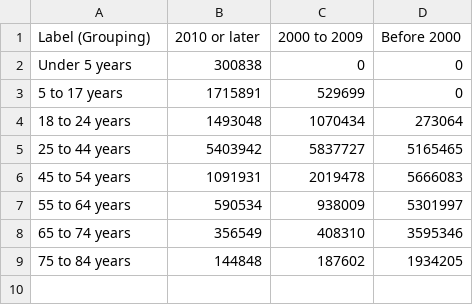
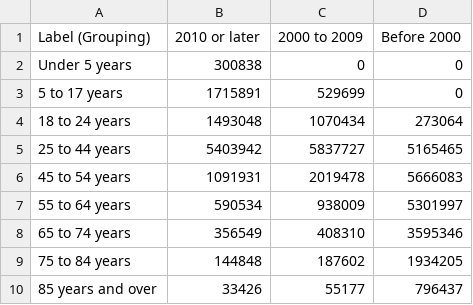
Before and after one commit to halabi93/Immigration-Data-Analysis, a CSV file: Outputs/Age.csv, drawn as a sheet; the diff names each change by its address in the sheet, - before the commit and + after, or states it on an @@ line.

```diff
--- a/Outputs/Age.csv
+++ b/Outputs/Age.csv
+row 10: 85 years and over | 33426 | 55177 | 796437
```
Also changed, not shown: Outputs/Continents.csv, Outputs/One Race.csv.
